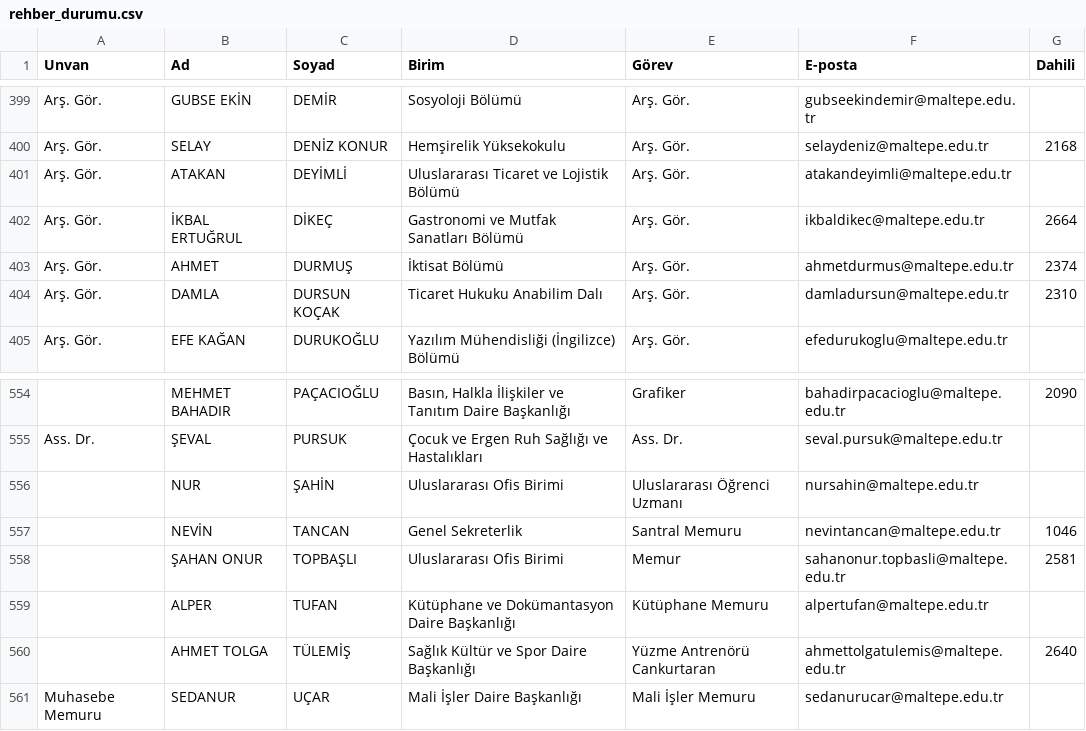
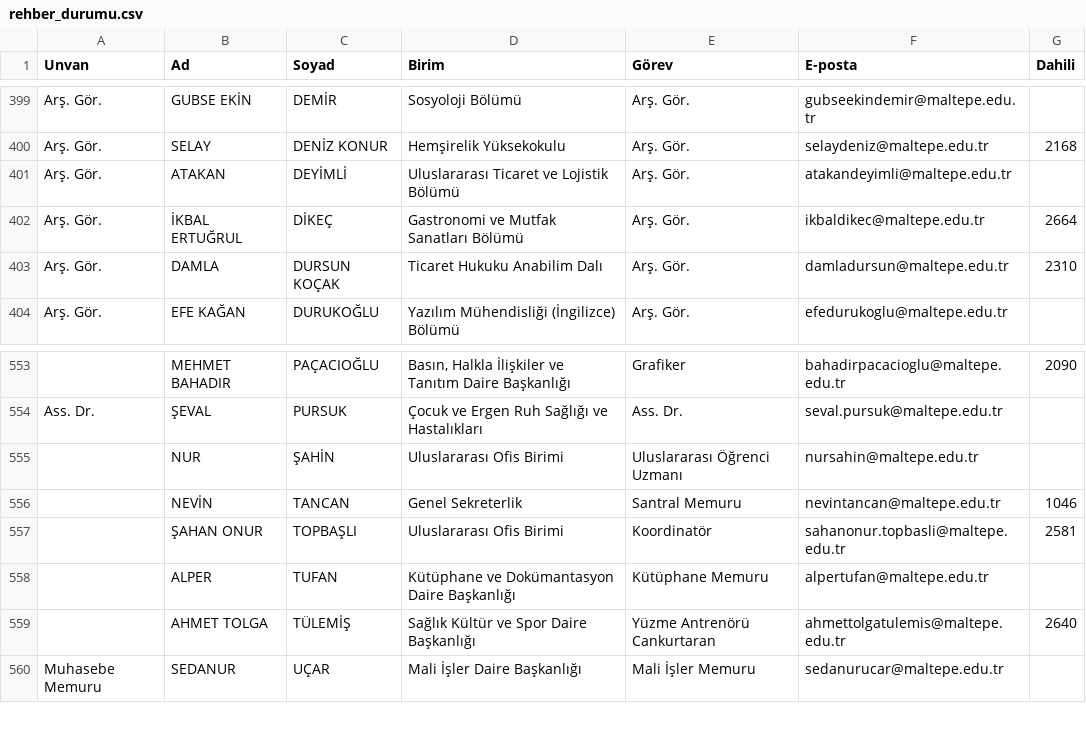
Before and after one commit to erdalyaslica/mau-personel-takip, a CSV file: rehber_durumu.csv, drawn as a sheet; only a part is shown, gaps mark what is left out.

```diff
--- a/rehber_durumu.csv
+++ b/rehber_durumu.csv
@@ -402,3 +402,2 @@ Arş. Gör.,ATAKAN,DEYİMLİ,Uluslararası Ticaret ve Lojistik Bölümü,Arş. G
 Arş. Gör.,İKBAL ERTUĞRUL,DİKEÇ,Gastronomi ve Mutfak Sanatları Bölümü,Arş. Gör.,ikbaldikec@maltepe.edu.tr,2664
-Arş. Gör.,AHMET,DURMUŞ,İktisat Bölümü,Arş. Gör.,ahmetdurmus@maltepe.edu.tr,2374
 Arş. Gör.,DAMLA,DURSUN KOÇAK,Ticaret Hukuku Anabilim Dalı,Arş. Gör.,damladursun@maltepe.edu.tr,2310
@@ -557,3 +556,3 @@ Ass. Dr.,ŞEVAL,PURSUK,Çocuk ve Ergen Ruh Sağlığı ve Hastalıkları,Ass. Dr
 ,NEVİN,TANCAN,Genel Sekreterlik,Santral Memuru,nevintancan@maltepe.edu.tr,1046
-,ŞAHAN ONUR,TOPBAŞLI,Uluslararası Ofis Birimi,Memur,sahanonur.topbasli@maltepe.edu.tr,2581
+,ŞAHAN ONUR,TOPBAŞLI,Uluslararası Ofis Birimi,Koordinatör,sahanonur.topbasli@maltepe.edu.tr,2581
 ,ALPER,TUFAN,Kütüphane ve Dokümantasyon Daire Başkanlığı,Kütüphane  Memuru,alpertufan@maltepe.edu.tr,
```
